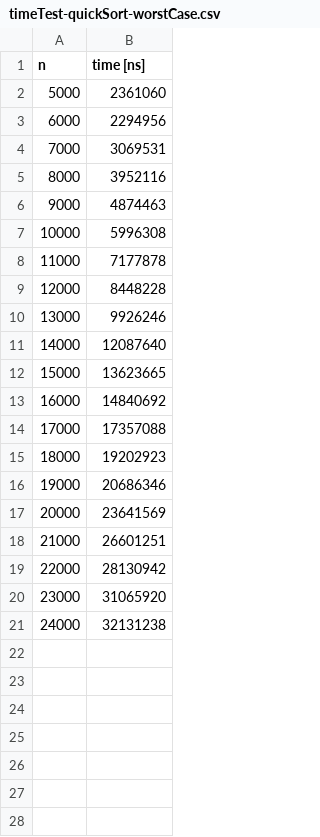
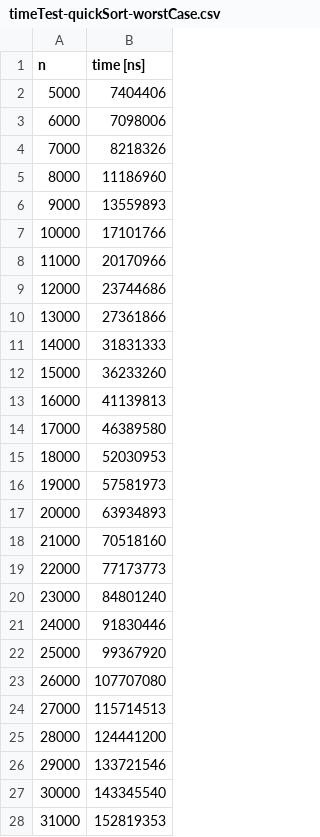
Before and after one commit to k-piekarczyk/sorting-algorithms, a CSV file: complexity/timeTest-quickSort-worstCase.csv, drawn as a sheet; only a part is shown; the diff covers the shown part only.

```diff
--- a/complexity/timeTest-quickSort-worstCase.csv
+++ b/complexity/timeTest-quickSort-worstCase.csv
@@ -1,21 +1,28 @@
 n	time [ns]
-5000	2361060
-6000	2294956
-7000	3069531
-8000	3952116
-9000	4874463
-10000	5996308
-11000	7177878
-12000	8448228
-13000	9926246
-14000	12087640
-15000	13623665
-16000	14840692
-17000	17357088
-18000	19202923
-19000	20686346
-20000	23641569
-21000	26601251
-22000	28130942
-23000	31065920
-24000	32131238
+5000	7404406
+6000	7098006
+7000	8218326
+8000	11186960
+9000	13559893
+10000	17101766
+11000	20170966
+12000	23744686
+13000	27361866
+14000	31831333
+15000	36233260
+16000	41139813
+17000	46389580
+18000	52030953
+19000	57581973
+20000	63934893
+21000	70518160
+22000	77173773
+23000	84801240
+24000	91830446
+25000	99367920
+26000	107707080
+27000	115714513
+28000	124441200
+29000	133721546
+30000	143345540
+31000	152819353
```
Also changed, not shown: 69 added rows elsewhere in this file, complexity/timeTest-insertSort-bestCase.csv, complexity/timeTest-insertSort-worstCase.csv, 5 other files.
